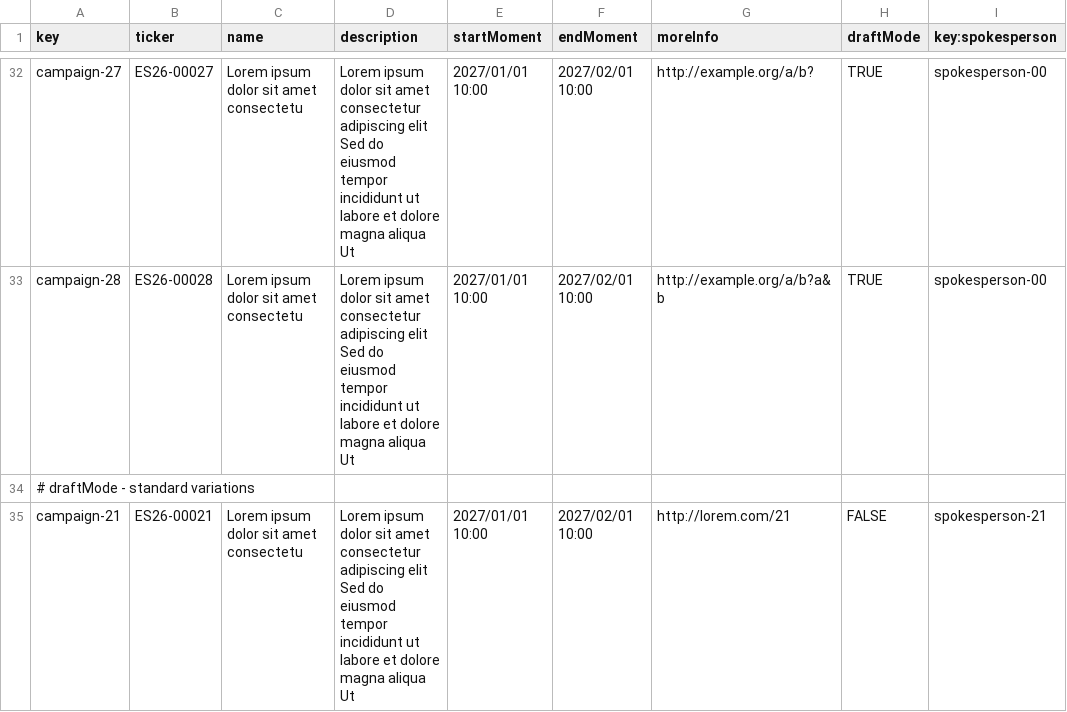
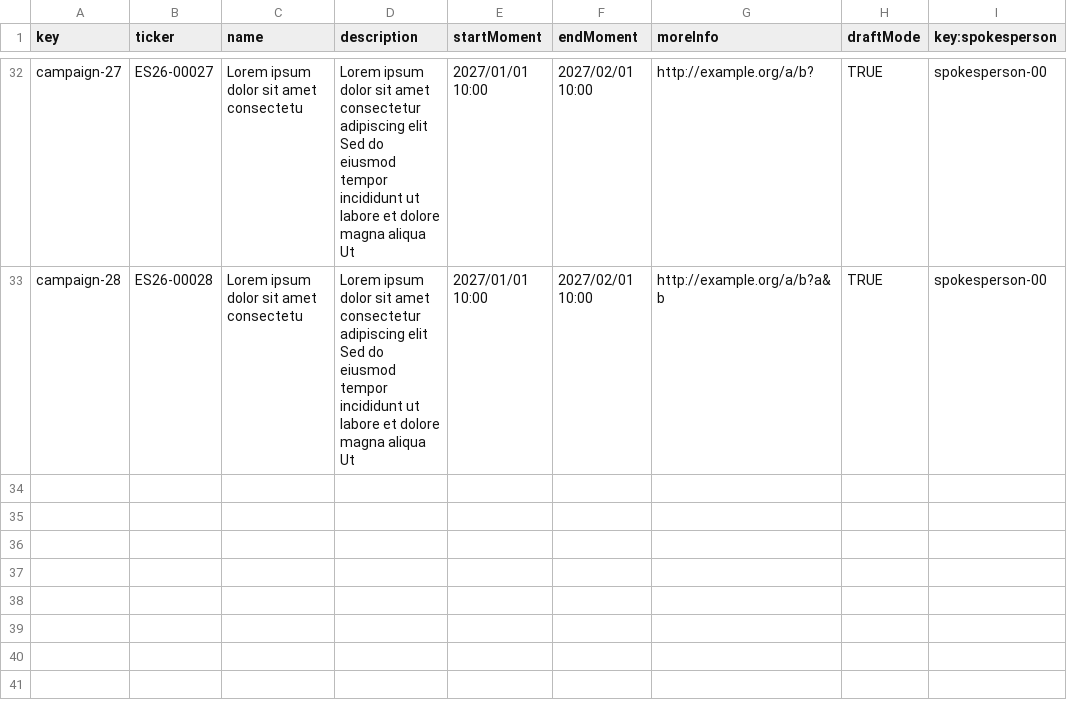
Before and after one commit to ThePayan/Acme-Starters-C, a CSV file: src/main/resources/WEB-INF/data/sample/batch-01/campaign.csv, drawn as a sheet; only a part is shown, gaps mark what is left out; the diff names each change by its address in the sheet, - before the commit and + after, or states it on an @@ line.

Commit message:
fix: now errata, sample and run works

```diff
--- a/src/main/resources/WEB-INF/data/sample/batch-01/campaign.csv
+++ b/src/main/resources/WEB-INF/data/sample/batch-01/campaign.csv
-row 34: # draftMode - standard variations
-row 35: campaign-21 | ES26-00021 | Lorem ipsum dolor sit amet consectetu | Lorem ipsum dolor sit amet consectetur adipiscing elit Sed do eiusmod tempor incididunt ut labore et dolore magna aliqua Ut | 2027/01/01 10:00 | 2027/02/01 10:00 | http://lorem.com/21 | FALSE | spokesperson-21
```
Also changed, not shown: 3 other files.
